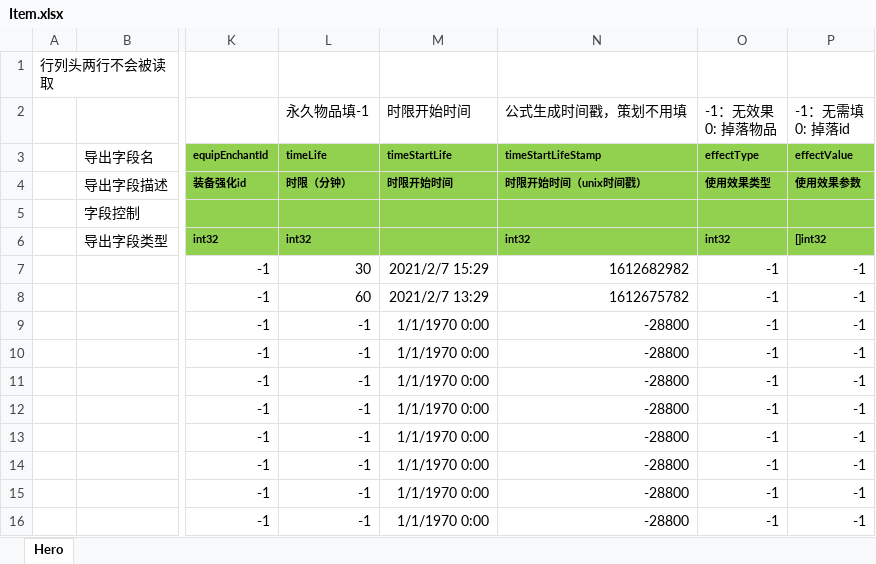
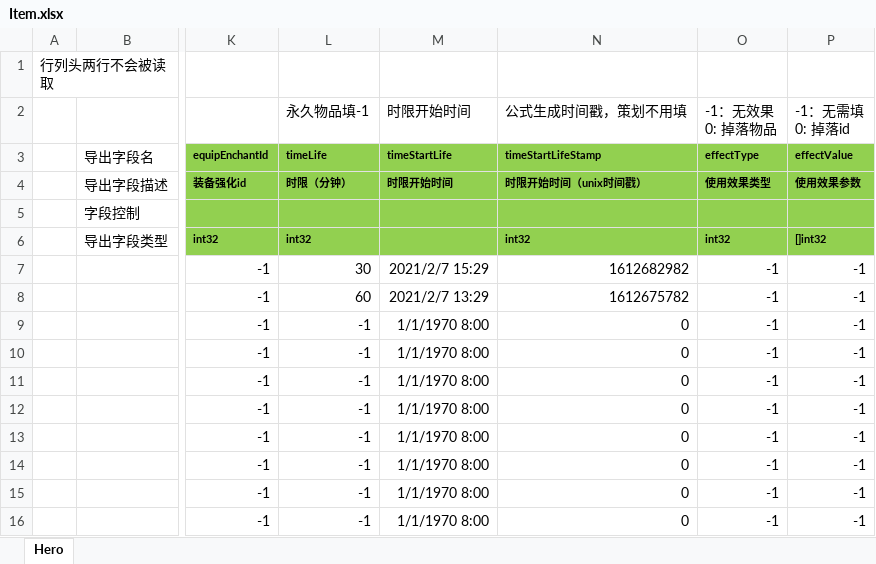
Before and after one commit to east-eden/excel, an Excel workbook: global/Item.xlsx, sheet Hero, drawn as a sheet; only a part is shown, gaps mark what is left out; values as stored, in another font and other column widths than the file's, no borders; the diff names each change by its address in the sheet, - before the commit and + after, or states it on an @@ line.

Commit message:
物品表时限字段单元格格式修改

```diff
--- a/global/Item.xlsx (sheet Hero)
+++ b/global/Item.xlsx (sheet Hero)
-M9:M16 (timeStartLife): 1/1/1970 0:00
+M9:M16 (timeStartLife): 1/1/1970 8:00
-N9:N16 (timeStartLifeStamp): -28800
+N9:N16 (timeStartLifeStamp): 0
```
